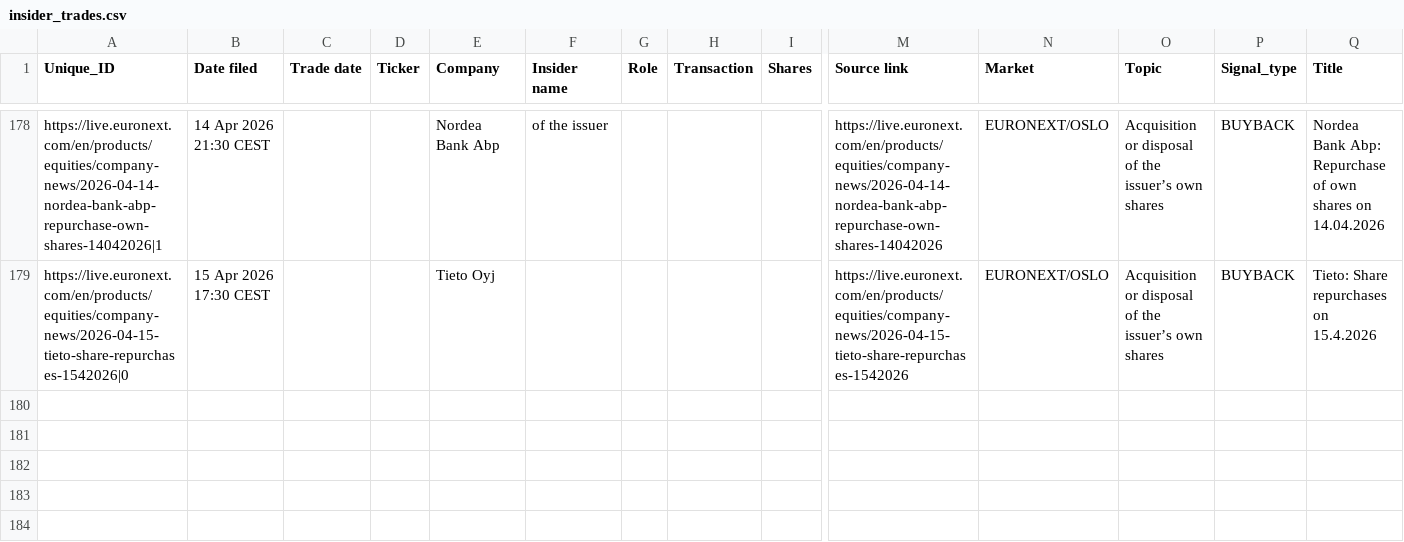
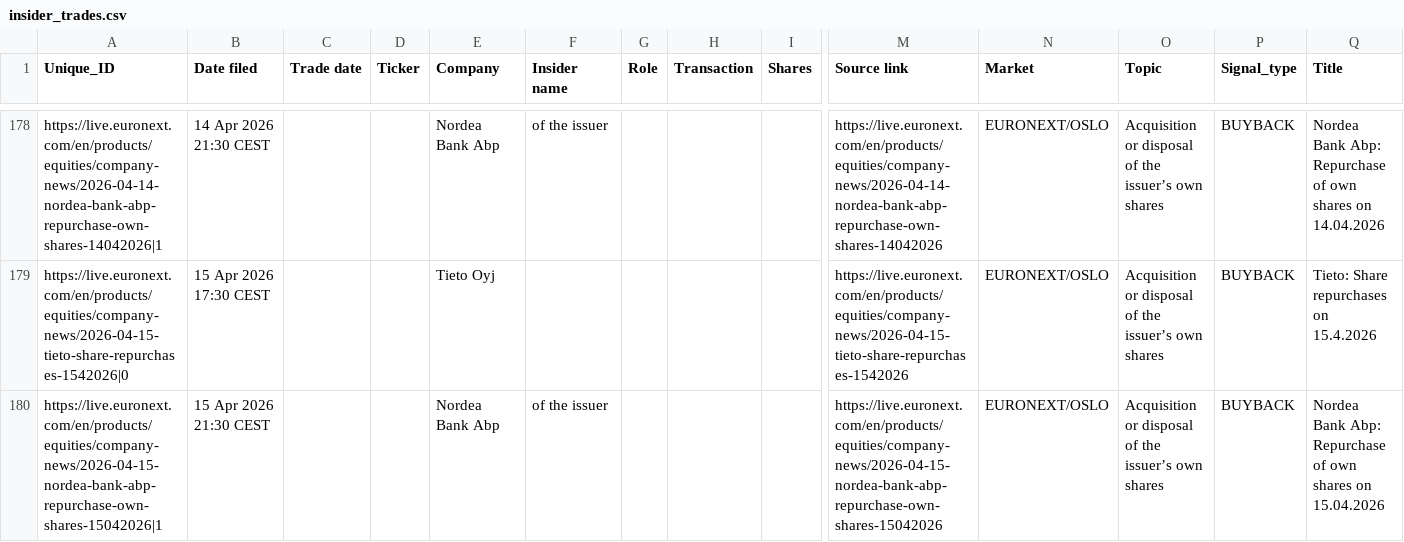
Before and after one commit to mariuslandmark-ai/insider-tracker-no, a CSV file: data/insider_trades.csv, drawn as a sheet; only a part is shown, gaps mark what is left out; rows hold the shown columns only; the diff names each change by its address in the sheet, - before the commit and + after, or states it on an @@ line.

```diff
--- a/data/insider_trades.csv
+++ b/data/insider_trades.csv
+row 180: https://live.euronext.com/en/products/equities/company-news/2026-04-15-nordea-bank-abp-repurchase-own-shares-15042026|1 | 15 Apr 2026 21:30 CEST |  |  | Nordea Bank Abp | of the issuer |  |  |  | https://live.euronext.com/en/products/equities/company-news/2026-04-15-nordea-bank-abp-repurchase-own-shares-15042026 | EURONEXT/OSLO | Acquisition or disposal of the issuer’s own shares | BUYBACK | Nordea Bank Abp: Repurchase of own shares on 15.04.2026
```
